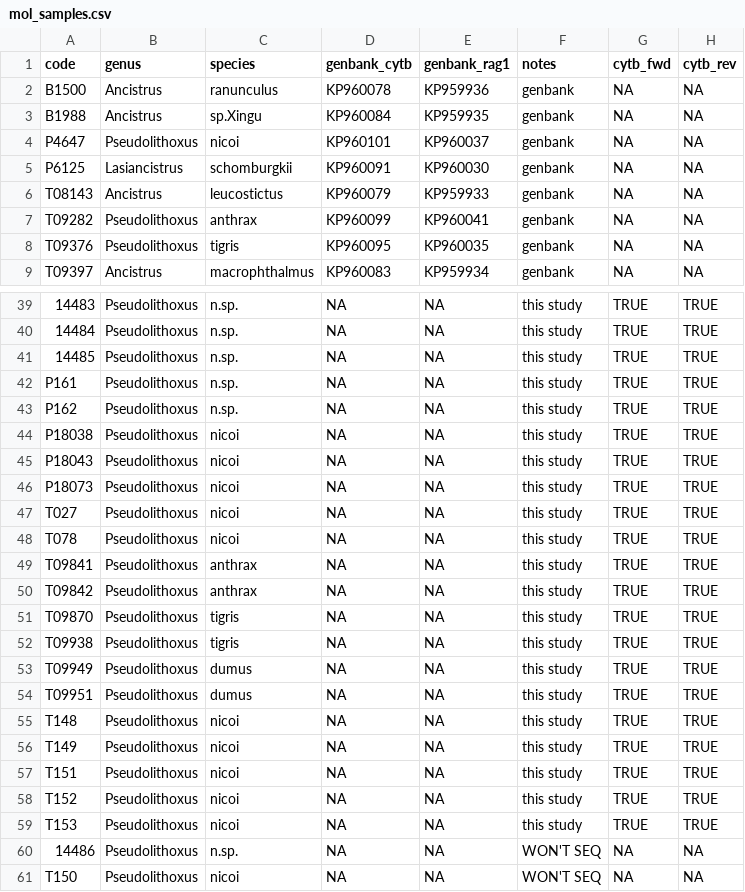
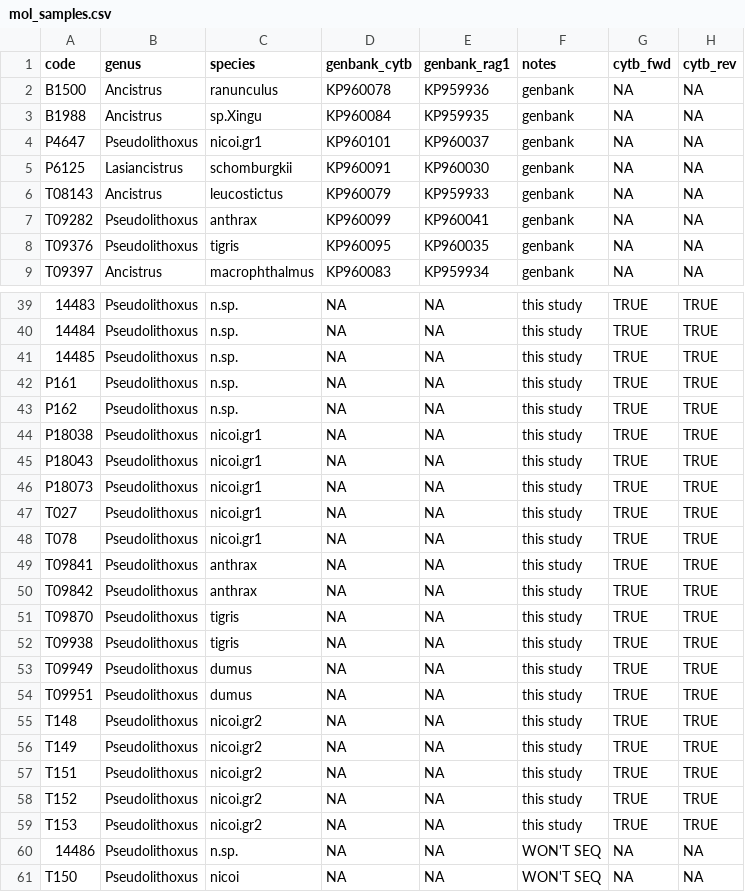
Before and after one commit to boopsboops/pseudolithoxus-novsp, a CSV file: analyses/mol_samples.csv, drawn as a sheet; only a part is shown, gaps mark what is left out; the diff names each change by its address in the sheet, - before the commit and + after, or states it on an @@ line.

Commit message:
added mol groups names to p. nicoi

```diff
--- a/analyses/mol_samples.csv
+++ b/analyses/mol_samples.csv
-C4 (species): nicoi
+C4 (species): nicoi.gr1
-C44:C48 (species): nicoi
+C44:C48 (species): nicoi.gr1
-C55:C59 (species): nicoi
+C55:C59 (species): nicoi.gr2
```
